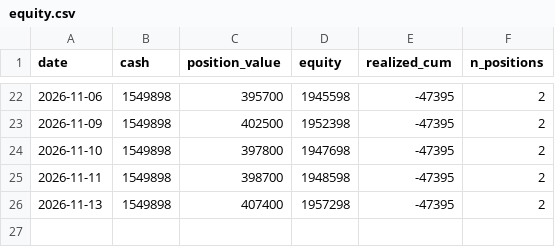
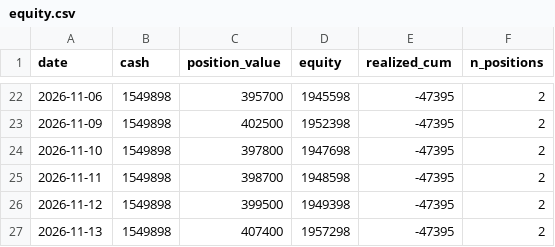
Before and after one commit to hiratora/stock-analysis, a CSV file: paper/equity.csv, drawn as a sheet; only a part is shown, gaps mark what is left out.

```diff
--- a/paper/equity.csv
+++ b/paper/equity.csv
@@ -25,2 +25,3 @@ date,cash,position_value,equity,realized_cum,n_positions
 2026-11-11,1549898,398700,1948598,-47395,2
+2026-11-12,1549898,399500,1949398,-47395,2
 2026-11-13,1549898,407400,1957298,-47395,2
```
Also changed, not shown: paper/positions.csv, 12 other files.
